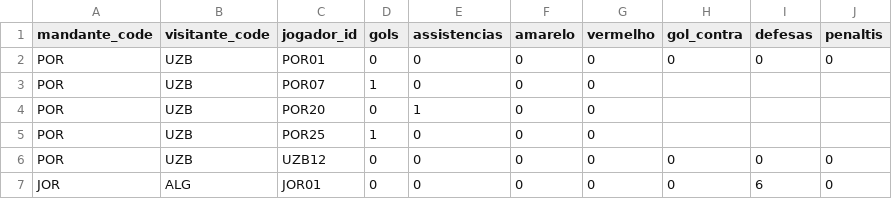
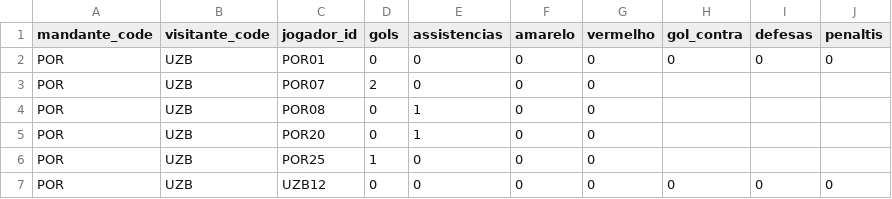
Before and after one commit to dttjader/tabcopa26, a CSV file: public/eventos.csv, drawn as a sheet; only a part is shown; the shorter side is filled out with more unchanged rows.

Commit message:
g45-3

```diff
--- a/public/eventos.csv
+++ b/public/eventos.csv
@@ -2,3 +2,4 @@ mandante_code,visitante_code,jogador_id,gols,assistencias,amarelo,vermelho,gol_c
 POR,UZB,POR01,0,0,0,0,0,0,0
-POR,UZB,POR07,1,0,0,0
+POR,UZB,POR07,2,0,0,0
+POR,UZB,POR08,0,1,0,0
 POR,UZB,POR20,0,1,0,0
```
